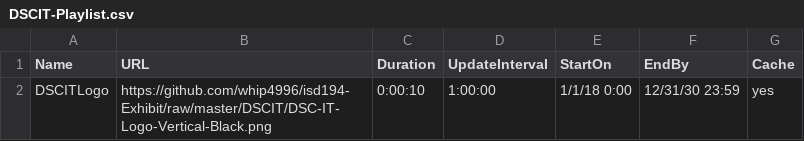
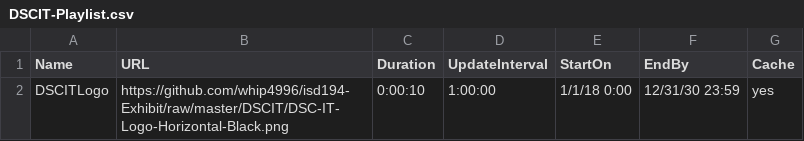
Before and after one commit to whip4996/isd194-Exhibit, a CSV file: DSCIT/DSCIT-Playlist.csv, drawn as a sheet.

Commit message:
Update DSCIT-Playlist.csv

```diff
--- a/DSCIT/DSCIT-Playlist.csv
+++ b/DSCIT/DSCIT-Playlist.csv
@@ -1,2 +1,2 @@
 Name,URL,Duration,UpdateInterval,StartOn,EndBy,Cache
-DSCITLogo,https://github.com/whip4996/isd194-Exhibit/raw/master/DSCIT/DSC-IT-Logo-Vertical-Black.png,0:00:10,1:00:00,1/1/18 0:00,12/31/30 23:59,yes
+DSCITLogo,https://github.com/whip4996/isd194-Exhibit/raw/master/DSCIT/DSC-IT-Logo-Horizontal-Black.png,0:00:10,1:00:00,1/1/18 0:00,12/31/30 23:59,yes
```
